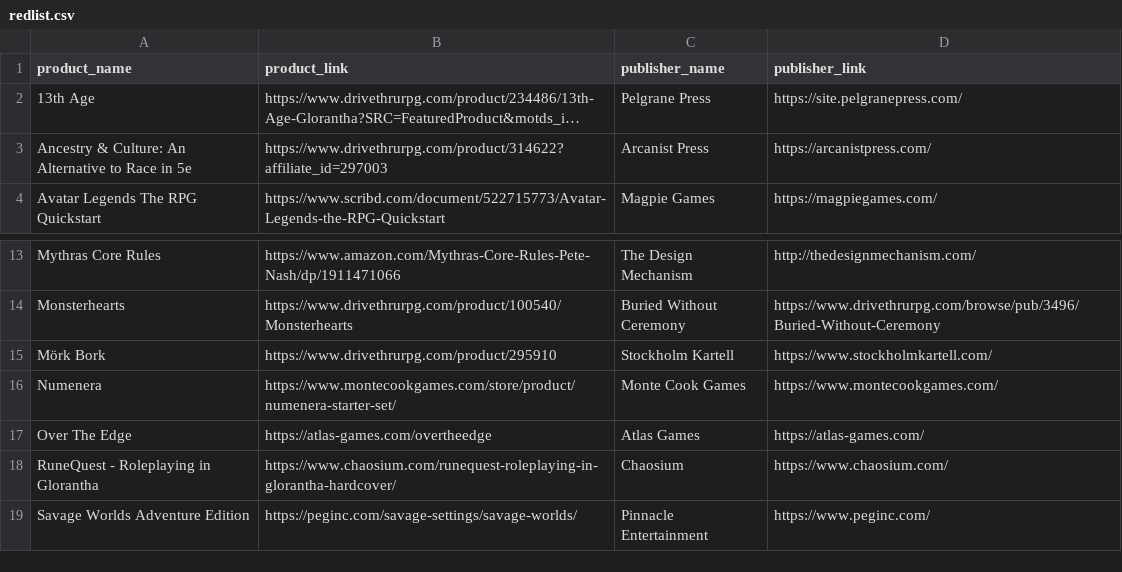
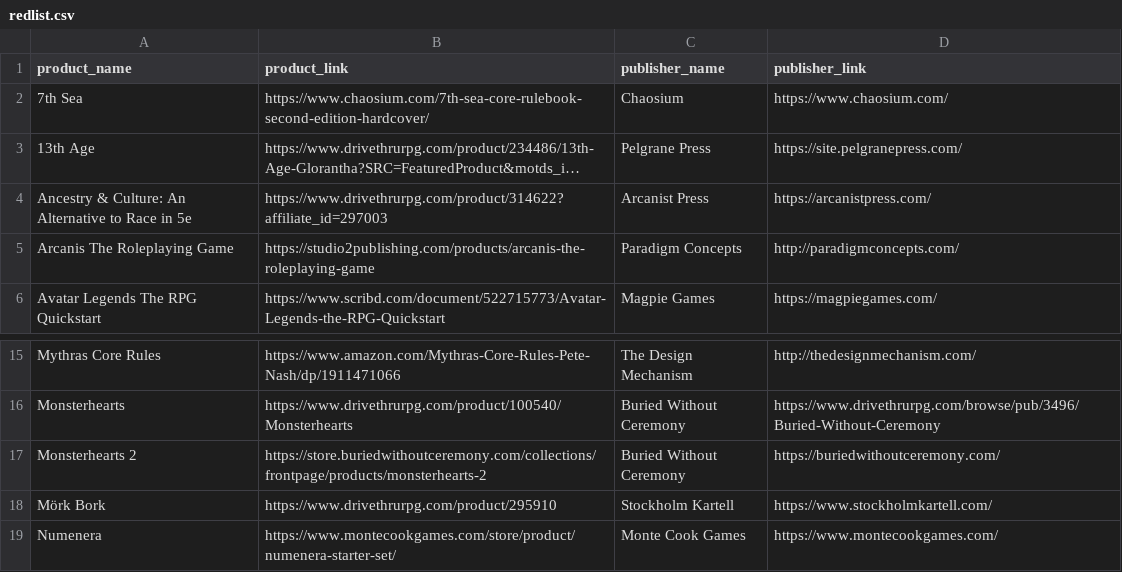
Before and after one commit to Pquch/rpgredlist, a CSV file: docs/_data/redlist.csv, drawn as a sheet; only a part is shown, gaps mark what is left out; the shorter side is filled out with more unchanged rows; long unchanged cells end in …; the diff names each change by its address in the sheet, - before the commit and + after, or states it on an @@ line.

Commit message:
Update redlist.csv

```diff
--- a/docs/_data/redlist.csv
+++ b/docs/_data/redlist.csv
+row 2: 7th Sea | https://www.chaosium.com/7th-sea-core-rulebook-second-edition-hardcover/ | Chaosium | https://www.chaosium.com/
+row 5: Arcanis The Roleplaying Game | https://studio2publishing.com/products/arcanis-the-roleplaying-game | Paradigm Concepts | http://paradigmconcepts.com/
+row 17: Monsterhearts 2 | https://store.buriedwithoutceremony.com/collections/frontpage/products/monsterhearts-2 | Buried Without Ceremony | https://buriedwithoutceremony.com/
```
